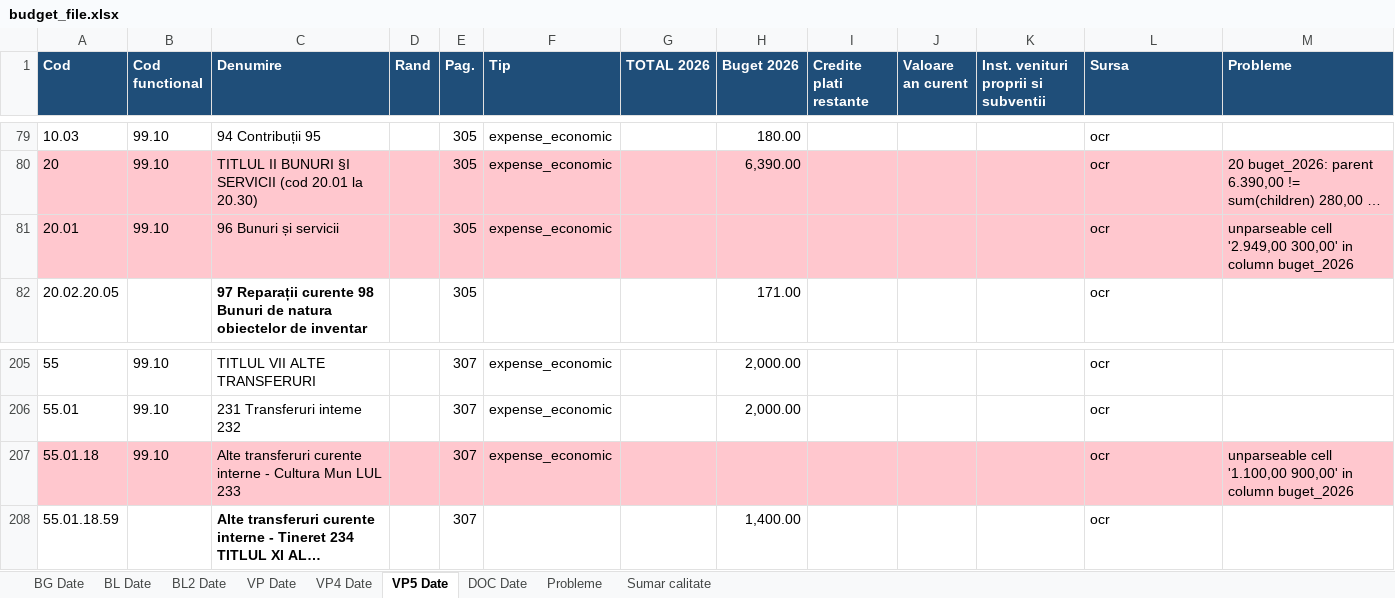
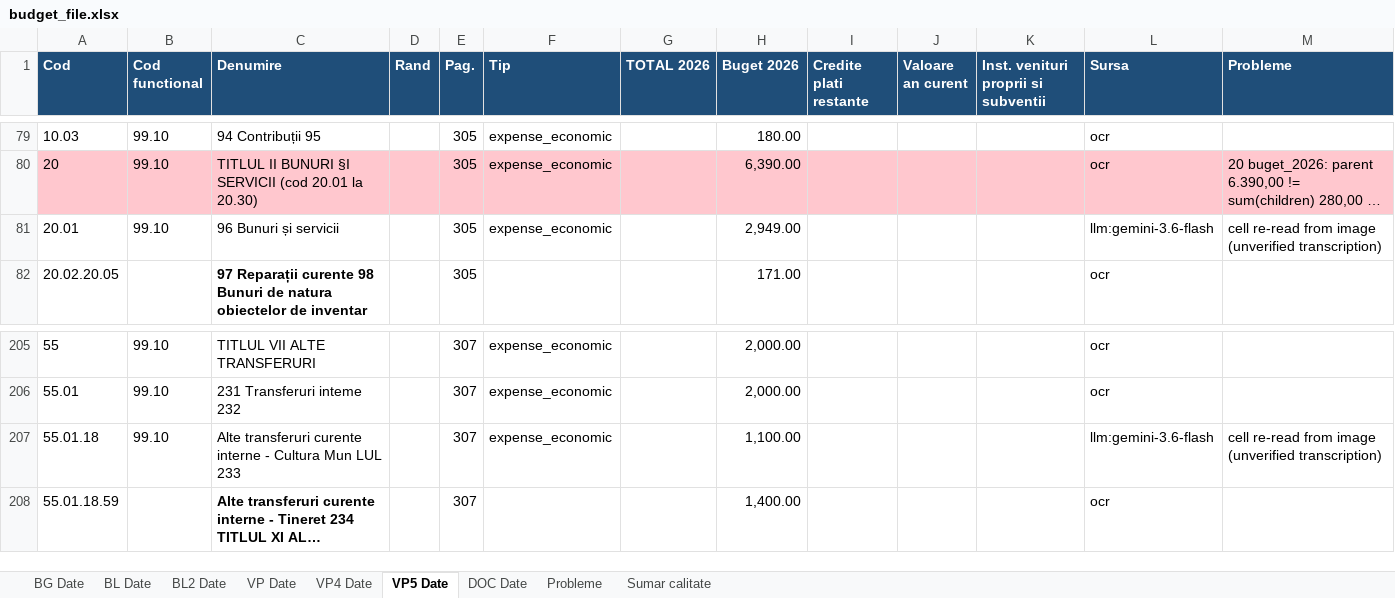
Before and after one commit to danadrianparaschiv/bugete-locale-romania, an Excel workbook: data/2026/02-arad/9262-arad/budget_file.xlsx, sheet VP5 Date, drawn as a sheet; only a part is shown, gaps mark what is left out; long unchanged cells end in …; values as stored, in another font and other column widths than the file's, no borders; the diff names each change by its address in the sheet, - before the commit and + after, or states it on an @@ line.

```diff
--- a/data/2026/02-arad/9262-arad/budget_file.xlsx (sheet VP5 Date)
+++ b/data/2026/02-arad/9262-arad/budget_file.xlsx (sheet VP5 Date)
-A81:M81 fill: #FFC7CE
+A81:M81 fill: none
-H81 (Buget 2026): (empty)
+H81 (Buget 2026): 2,949.00
-L81 (Sursa): ocr
+L81 (Sursa): llm:gemini-3.6-flash
-M81 (Probleme): unparseable cell '2.949,00 300,00' in column buget_2026
+M81 (Probleme): cell re-read from image (unverified transcription)
-A207:M207 fill: #FFC7CE
+A207:M207 fill: none
-H207 (Buget 2026): (empty)
+H207 (Buget 2026): 1,100.00
-L207 (Sursa): ocr
+L207 (Sursa): llm:gemini-3.6-flash
-M207 (Probleme): unparseable cell '1.100,00 900,00' in column buget_2026
+M207 (Probleme): cell re-read from image (unverified transcription)
```
Also changed, not shown: sheet Probleme, sheet BL2 Date, sheet VP4 Date, sheet BL Date, sheet VP Date, sheet DOC Date, 1 more sheet, data/2026/07-botosani/35731-botosani/budget_file.xlsx, data/2026/10-buzau/44818-buzau/budget_file.xlsx, 14 other files.
